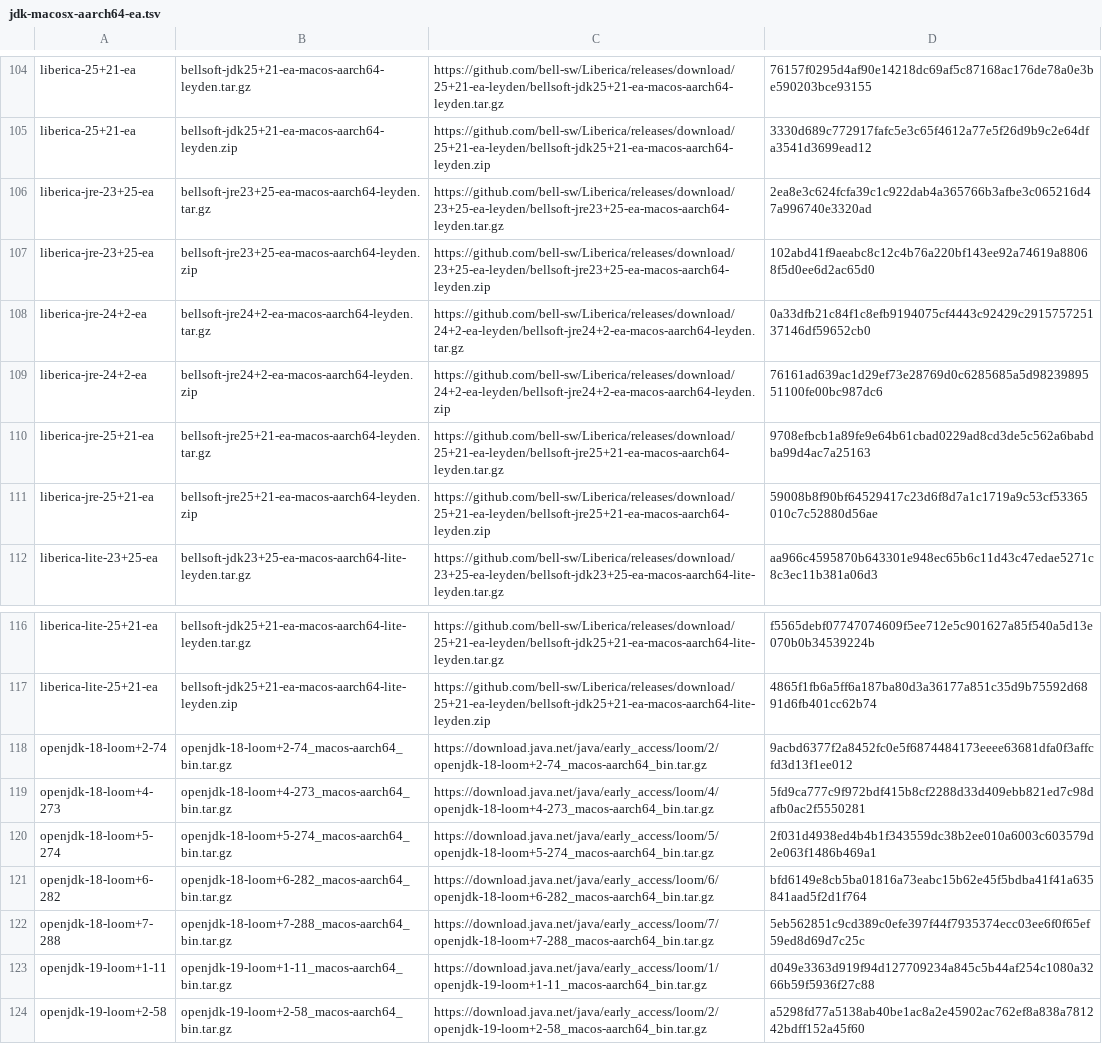
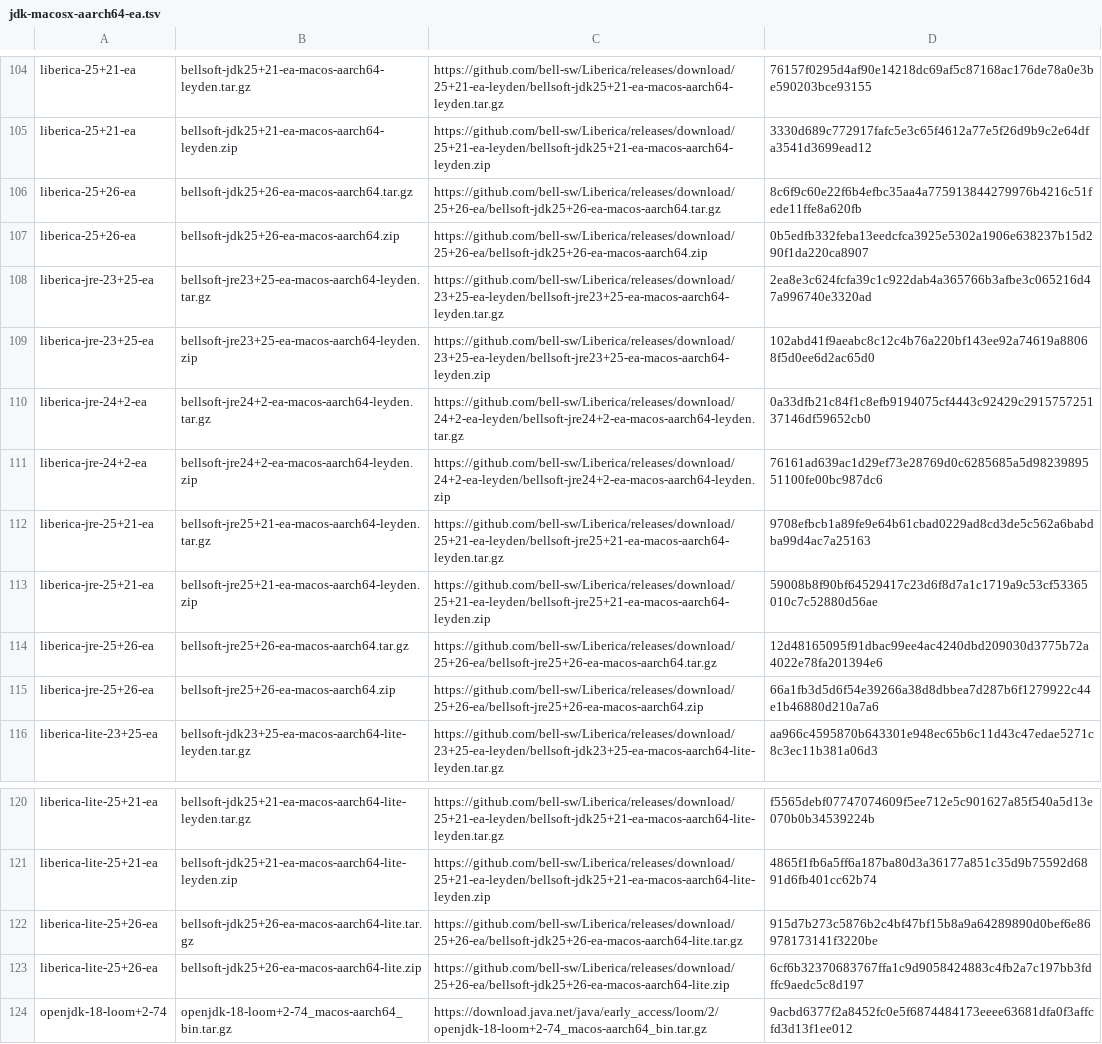
Before and after one commit to halcyon/asdf-java, a TSV file: data/jdk-macosx-aarch64-ea.tsv, drawn as a sheet; only a part is shown, gaps mark what is left out; the shorter side is filled out with more unchanged rows; the diff names each change by its address in the sheet, - before the commit and + after, or states it on an @@ line.

```diff
--- a/data/jdk-macosx-aarch64-ea.tsv
+++ b/data/jdk-macosx-aarch64-ea.tsv
+row 106: liberica-25+26-ea | bellsoft-jdk25+26-ea-macos-aarch64.tar.gz | https://github.com/bell-sw/Liberica/releases/download/25+26-ea/bellsoft-jdk25+26-ea-macos-aarch64.tar.gz | 8c6f9c60e22f6b4efbc35aa4a775913844279976b4216c51fede11ffe8a620fb
+row 107: liberica-25+26-ea | bellsoft-jdk25+26-ea-macos-aarch64.zip | https://github.com/bell-sw/Liberica/releases/download/25+26-ea/bellsoft-jdk25+26-ea-macos-aarch64.zip | 0b5edfb332feba13eedcfca3925e5302a1906e638237b15d290f1da220ca8907
+row 114: liberica-jre-25+26-ea | bellsoft-jre25+26-ea-macos-aarch64.tar.gz | https://github.com/bell-sw/Liberica/releases/download/25+26-ea/bellsoft-jre25+26-ea-macos-aarch64.tar.gz | 12d48165095f91dbac99ee4ac4240dbd209030d3775b72a4022e78fa201394e6
+row 115: liberica-jre-25+26-ea | bellsoft-jre25+26-ea-macos-aarch64.zip | https://github.com/bell-sw/Liberica/releases/download/25+26-ea/bellsoft-jre25+26-ea-macos-aarch64.zip | 66a1fb3d5d6f54e39266a38d8dbbea7d287b6f1279922c44e1b46880d210a7a6
+row 122: liberica-lite-25+26-ea | bellsoft-jdk25+26-ea-macos-aarch64-lite.tar.gz | https://github.com/bell-sw/Liberica/releases/download/25+26-ea/bellsoft-jdk25+26-ea-macos-aarch64-lite.tar.gz | 915d7b273c5876b2c4bf47bf15b8a9a64289890d0bef6e86978173141f3220be
+row 123: liberica-lite-25+26-ea | bellsoft-jdk25+26-ea-macos-aarch64-lite.zip | https://github.com/bell-sw/Liberica/releases/download/25+26-ea/bellsoft-jdk25+26-ea-macos-aarch64-lite.zip | 6cf6b32370683767ffa1c9d9058424883c4fb2a7c197bb3fdffc9aedc5c8d197
```
Also changed, not shown: data/jdk-linux-aarch64-ea.tsv, data/jdk-linux-arm32-vfp-hflt-all.tsv, 7 other files.
